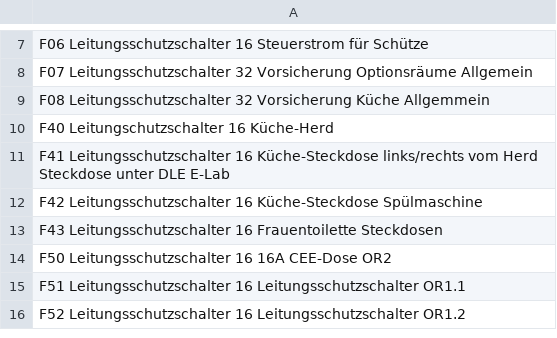
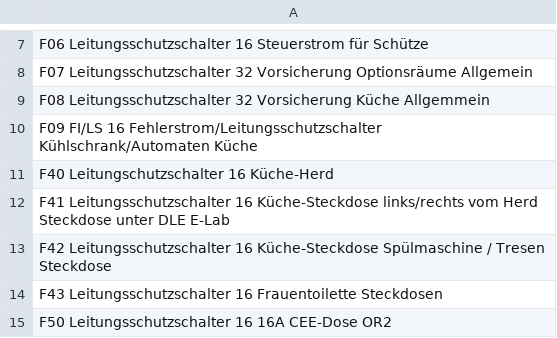
Before and after one commit to shackspace/electric-doc, a CSV file: orverteiler.csv, drawn as a sheet; only a part is shown, gaps mark what is left out; the shorter side is filled out with more unchanged rows.

Commit message:
Stromversorgung Küche / Automaten

```diff
--- a/orverteiler.csv
+++ b/orverteiler.csv
@@ -9,5 +9,6 @@ F07    Leitungsschutzschalter 32     Vorsicherung Optionsräume Allgemein
 F08    Leitungsschutzschalter 32     Vorsicherung Küche Allgemmein
+F09    FI/LS                  16     Fehlerstrom/Leitungsschutzschalter Kühlschrank/Automaten Küche
 F40    Leitungschutzschalter  16     Küche-Herd
 F41    Leitungsschutzschalter 16     Küche-Steckdose links/rechts vom Herd Steckdose unter DLE E-Lab
-F42    Leitungsschutzschalter 16     Küche-Steckdose Spülmaschine
+F42    Leitungsschutzschalter 16     Küche-Steckdose Spülmaschine / Tresen Steckdose
 F43    Leitungsschutzschalter 16     Frauentoilette Steckdosen
```
